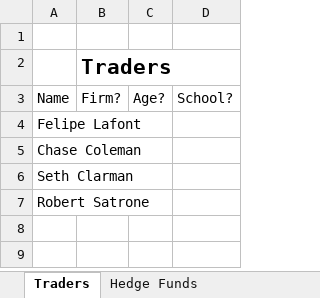
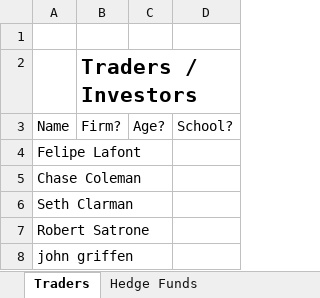
Before and after one commit to jacharles1/financialmodels, an Excel workbook: funds_and_traders.xlsx, sheet Traders, drawn as a sheet; values as stored, in another font and other column widths than the file's, no borders; the diff names each change by its address in the sheet, - before the commit and + after, or states it on an @@ line.

```diff
--- a/funds_and_traders.xlsx (sheet Traders)
+++ b/funds_and_traders.xlsx (sheet Traders)
-B2: Traders
+B2: Traders / Investors
+row 8: john griffen
```
Also changed, not shown: cybersecurity_stocks.xlsx.
